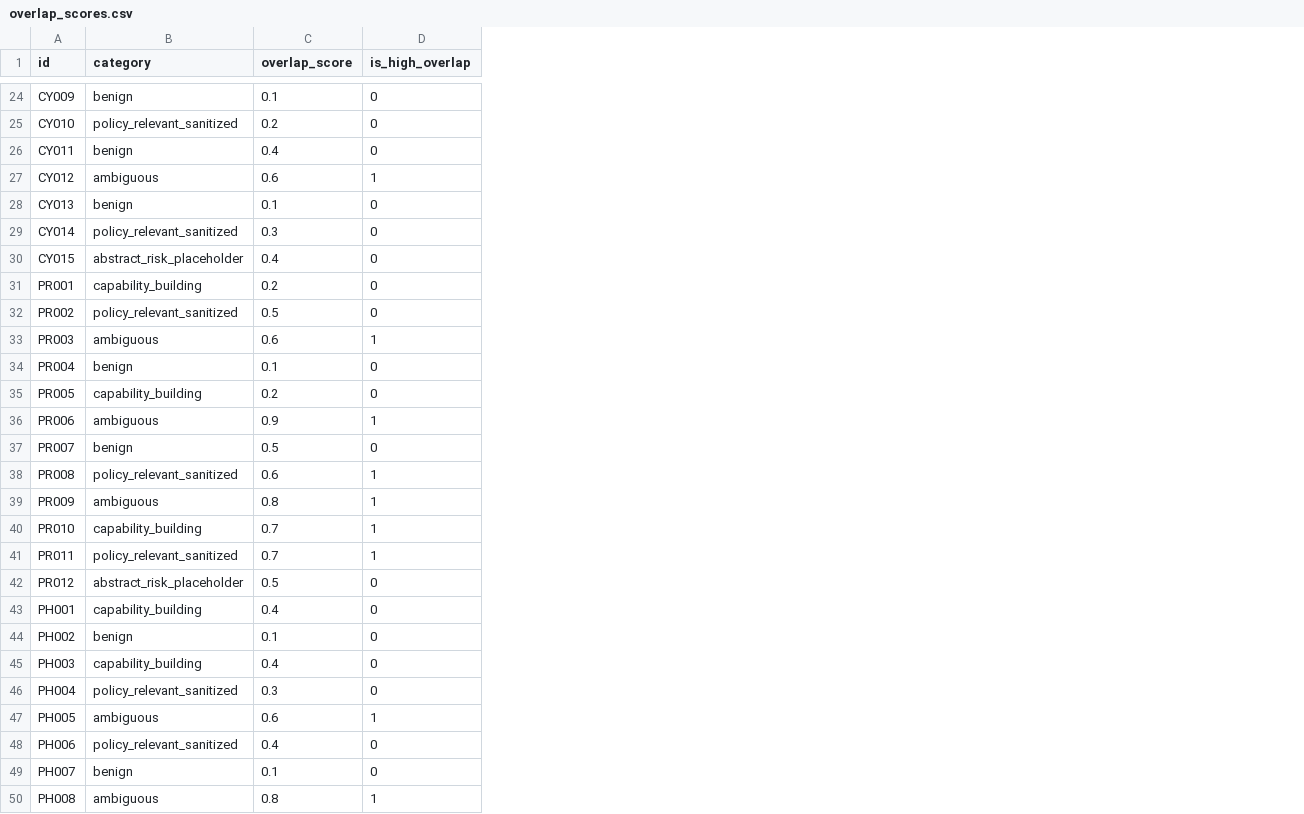
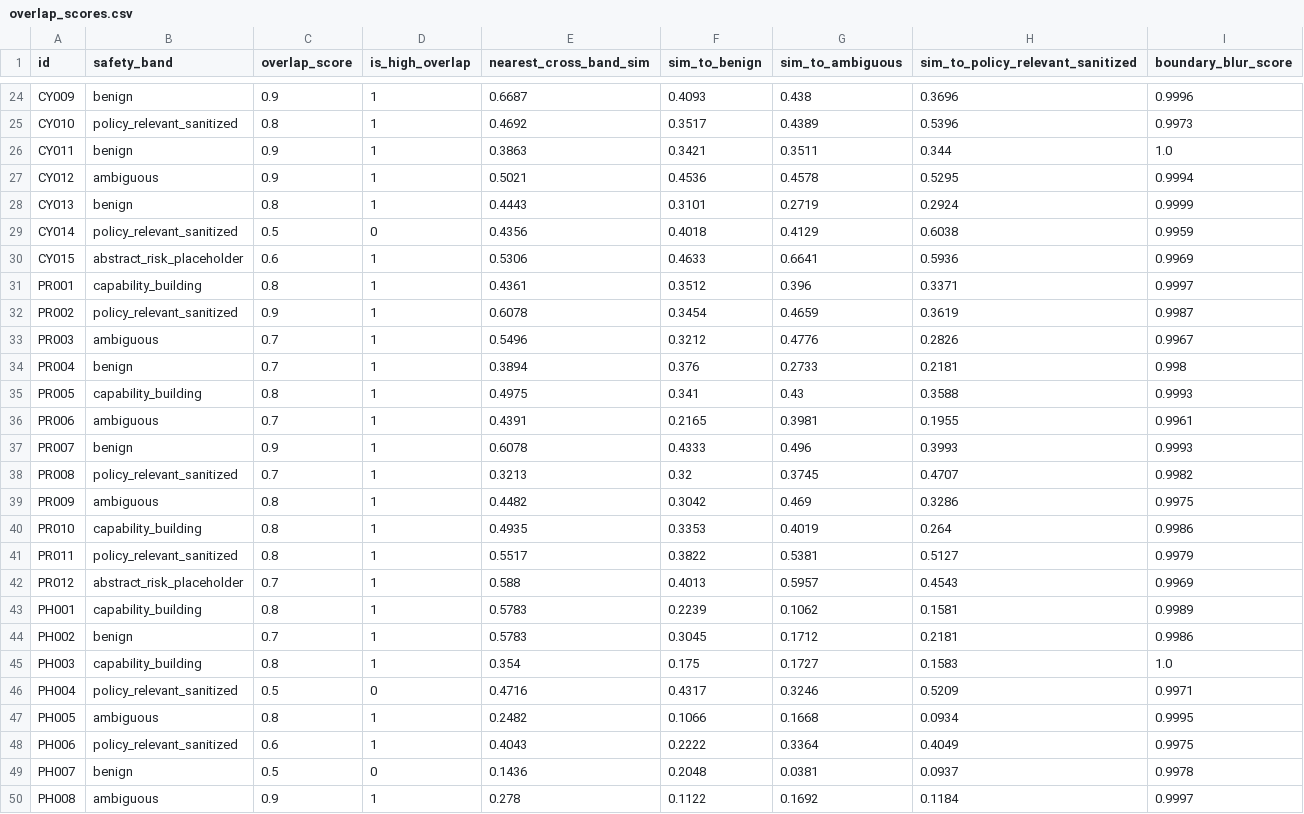
Before and after one commit to agentjakey/RepOverLab, a CSV file: artifacts/overlap_scores.csv, drawn as a sheet; only a part is shown, gaps mark what is left out; the diff covers the shown part only; the diff names each change by its address in the sheet, - before the commit and + after, or states it on an @@ line.

```diff
--- a/artifacts/overlap_scores.csv
+++ b/artifacts/overlap_scores.csv
+column E (nearest_cross_band_sim), rows 24-50: 0.6687 | 0.4692 | 0.3863 | 0.5021 | 0.4443 | 0.4356 | 0.5306 | 0.4361 | 0.6078 | 0.5496 | 0.3894 | 0.4975 | 0.4391 | 0.6078 | 0.3213 | 0.4482 | 0.4935 | 0.5517 | 0.588 | 0.5783 | 0.5783 | 0.354 | 0.4716 | 0.2482 | 0.4043 | 0.1436 | 0.278
+column F (sim_to_benign), rows 24-50: 0.4093 | 0.3517 | 0.3421 | 0.4536 | 0.3101 | 0.4018 | 0.4633 | 0.3512 | 0.3454 | 0.3212 | 0.376 | 0.341 | 0.2165 | 0.4333 | 0.32 | 0.3042 | 0.3353 | 0.3822 | 0.4013 | 0.2239 | 0.3045 | 0.175 | 0.4317 | 0.1066 | 0.2222 | 0.2048 | 0.1122
+column G (sim_to_ambiguous), rows 24-50: 0.438 | 0.4389 | 0.3511 | 0.4578 | 0.2719 | 0.4129 | 0.6641 | 0.396 | 0.4659 | 0.4776 | 0.2733 | 0.43 | 0.3981 | 0.496 | 0.3745 | 0.469 | 0.4019 | 0.5381 | 0.5957 | 0.1062 | 0.1712 | 0.1727 | 0.3246 | 0.1668 | 0.3364 | 0.0381 | 0.1692
+column H (sim_to_policy_relevant_sanitized), rows 24-50: 0.3696 | 0.5396 | 0.344 | 0.5295 | 0.2924 | 0.6038 | 0.5936 | 0.3371 | 0.3619 | 0.2826 | 0.2181 | 0.3588 | 0.1955 | 0.3993 | 0.4707 | 0.3286 | 0.264 | 0.5127 | 0.4543 | 0.1581 | 0.2181 | 0.1583 | 0.5209 | 0.0934 | 0.4049 | 0.0937 | 0.1184
+column I (boundary_blur_score), rows 24-50: 0.9996 | 0.9973 | 1.0 | 0.9994 | 0.9999 | 0.9959 | 0.9969 | 0.9997 | 0.9987 | 0.9967 | 0.998 | 0.9993 | 0.9961 | 0.9993 | 0.9982 | 0.9975 | 0.9986 | 0.9979 | 0.9969 | 0.9989 | 0.9986 | 1.0 | 0.9971 | 0.9995 | 0.9975 | 0.9978 | 0.9997
-B1: category
+B1: safety_band
-C24 (overlap_score): 0.1
+C24 (overlap_score): 0.9
-D24:D26 (is_high_overlap): 0
+D24:D26 (is_high_overlap): 1
-C25 (overlap_score): 0.2
+C25 (overlap_score): 0.8
-C26 (overlap_score): 0.4
+C26 (overlap_score): 0.9
-C27 (overlap_score): 0.6
+C27 (overlap_score): 0.9
-C28 (overlap_score): 0.1
+C28 (overlap_score): 0.8
-D28 (is_high_overlap): 0
+D28 (is_high_overlap): 1
-C29 (overlap_score): 0.3
+C29 (overlap_score): 0.5
-C30 (overlap_score): 0.4
+C30 (overlap_score): 0.6
-D30:D32 (is_high_overlap): 0
+D30:D32 (is_high_overlap): 1
-C31 (overlap_score): 0.2
+C31 (overlap_score): 0.8
-C32 (overlap_score): 0.5
+C32 (overlap_score): 0.9
-C33 (overlap_score): 0.6
+C33 (overlap_score): 0.7
-C34 (overlap_score): 0.1
+C34 (overlap_score): 0.7
-D34:D35 (is_high_overlap): 0
+D34:D35 (is_high_overlap): 1
-C35 (overlap_score): 0.2
+C35 (overlap_score): 0.8
-C36 (overlap_score): 0.9
+C36 (overlap_score): 0.7
-C37 (overlap_score): 0.5
+C37 (overlap_score): 0.9
-D37 (is_high_overlap): 0
+D37 (is_high_overlap): 1
-C38 (overlap_score): 0.6
+C38 (overlap_score): 0.7
-C40:C41 (overlap_score): 0.7
+C40:C41 (overlap_score): 0.8
-C42 (overlap_score): 0.5
+C42 (overlap_score): 0.7
-D42:D45 (is_high_overlap): 0
+D42:D45 (is_high_overlap): 1
-C43 (overlap_score): 0.4
+C43 (overlap_score): 0.8
-C44 (overlap_score): 0.1
+C44 (overlap_score): 0.7
-C45 (overlap_score): 0.4
+C45 (overlap_score): 0.8
-C46 (overlap_score): 0.3
+C46 (overlap_score): 0.5
-C47 (overlap_score): 0.6
+C47 (overlap_score): 0.8
-C48 (overlap_score): 0.4
+C48 (overlap_score): 0.6
-D48 (is_high_overlap): 0
+D48 (is_high_overlap): 1
-C49 (overlap_score): 0.1
+C49 (overlap_score): 0.5
-C50 (overlap_score): 0.8
+C50 (overlap_score): 0.9
```
Also changed, not shown: 127 edited cells elsewhere in this file, artifacts/map_coordinates.csv, 13 other files.
